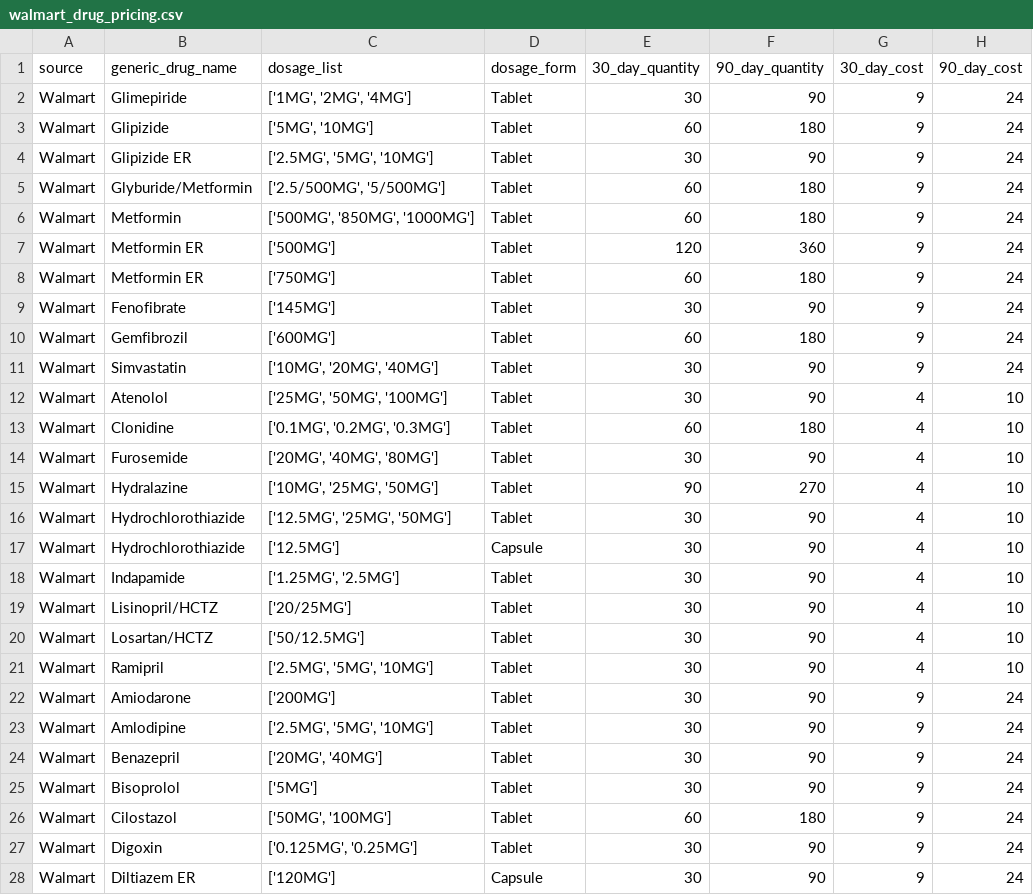
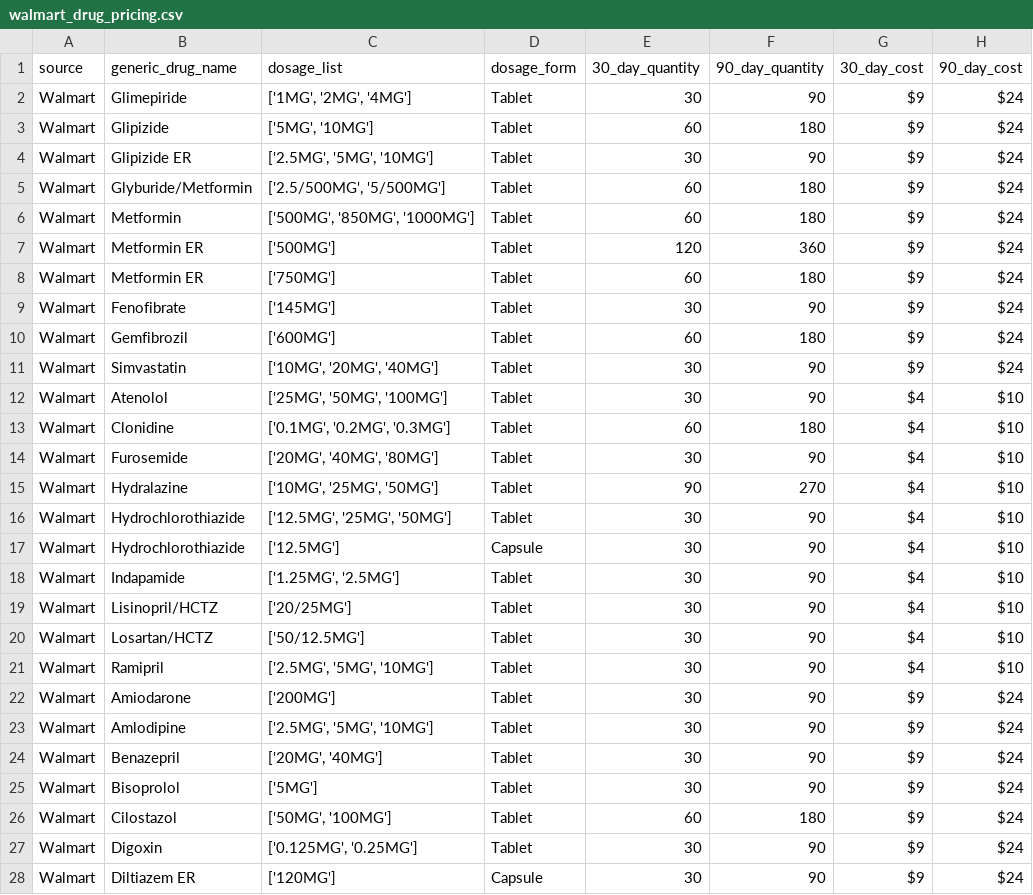
Before and after one commit to MorrisGlr/Automate-QuICR, a CSV file: drug_pricing/walmart_drug_pricing.csv, drawn as a sheet; only a part is shown; the diff covers the shown part only.

```diff
--- a/drug_pricing/walmart_drug_pricing.csv
+++ b/drug_pricing/walmart_drug_pricing.csv
@@ -2,27 +2,27 @@ source,generic_drug_name,dosage_list,dosage_form,30_day_quantity,90_day_quantity
-Walmart,Glimepiride,"['1MG', '2MG', '4MG']",Tablet,30,90,9,24
-Walmart,Glipizide,"['5MG', '10MG']",Tablet,60,180,9,24
-Walmart,Glipizide ER,"['2.5MG', '5MG', '10MG']",Tablet,30,90,9,24
-Walmart,Glyburide/Metformin,"['2.5/500MG', '5/500MG']",Tablet,60,180,9,24
-Walmart,Metformin,"['500MG', '850MG', '1000MG']",Tablet,60,180,9,24
-Walmart,Metformin ER,['500MG'],Tablet,120,360,9,24
-Walmart,Metformin ER,['750MG'],Tablet,60,180,9,24
-Walmart,Fenofibrate,['145MG'],Tablet,30,90,9,24
-Walmart,Gemfibrozil,['600MG'],Tablet,60,180,9,24
-Walmart,Simvastatin,"['10MG', '20MG', '40MG']",Tablet,30,90,9,24
-Walmart,Atenolol,"['25MG', '50MG', '100MG']",Tablet,30,90,4,10
-Walmart,Clonidine,"['0.1MG', '0.2MG', '0.3MG']",Tablet,60,180,4,10
-Walmart,Furosemide,"['20MG', '40MG', '80MG']",Tablet,30,90,4,10
-Walmart,Hydralazine,"['10MG', '25MG', '50MG']",Tablet,90,270,4,10
-Walmart,Hydrochlorothiazide,"['12.5MG', '25MG', '50MG']",Tablet,30,90,4,10
-Walmart,Hydrochlorothiazide,['12.5MG'],Capsule,30,90,4,10
-Walmart,Indapamide,"['1.25MG', '2.5MG']",Tablet,30,90,4,10
-Walmart,Lisinopril/HCTZ,['20/25MG'],Tablet,30,90,4,10
-Walmart,Losartan/HCTZ,['50/12.5MG'],Tablet,30,90,4,10
-Walmart,Ramipril,"['2.5MG', '5MG', '10MG']",Tablet,30,90,4,10
-Walmart,Amiodarone,['200MG'],Tablet,30,90,9,24
-Walmart,Amlodipine,"['2.5MG', '5MG', '10MG']",Tablet,30,90,9,24
-Walmart,Benazepril,"['20MG', '40MG']",Tablet,30,90,9,24
-Walmart,Bisoprolol,['5MG'],Tablet,30,90,9,24
-Walmart,Cilostazol,"['50MG', '100MG']",Tablet,60,180,9,24
-Walmart,Digoxin,"['0.125MG', '0.25MG']",Tablet,30,90,9,24
-Walmart,Diltiazem ER,['120MG'],Capsule,30,90,9,24
+Walmart,Glimepiride,"['1MG', '2MG', '4MG']",Tablet,30,90,$9 ,$24 ,
+Walmart,Glipizide,"['5MG', '10MG']",Tablet,60,180,$9 ,$24 ,
+Walmart,Glipizide ER,"['2.5MG', '5MG', '10MG']",Tablet,30,90,$9 ,$24 ,
+Walmart,Glyburide/Metformin,"['2.5/500MG', '5/500MG']",Tablet,60,180,$9 ,$24 ,
+Walmart,Metformin,"['500MG', '850MG', '1000MG']",Tablet,60,180,$9 ,$24 ,
+Walmart,Metformin ER,['500MG'],Tablet,120,360,$9 ,$24 ,
+Walmart,Metformin ER,['750MG'],Tablet,60,180,$9 ,$24 ,
+Walmart,Fenofibrate,['145MG'],Tablet,30,90,$9 ,$24 ,
+Walmart,Gemfibrozil,['600MG'],Tablet,60,180,$9 ,$24 ,
+Walmart,Simvastatin,"['10MG', '20MG', '40MG']",Tablet,30,90,$9 ,$24 ,
+Walmart,Atenolol,"['25MG', '50MG', '100MG']",Tablet,30,90,$4 ,$10 ,
+Walmart,Clonidine,"['0.1MG', '0.2MG', '0.3MG']",Tablet,60,180,$4 ,$10 ,
+Walmart,Furosemide,"['20MG', '40MG', '80MG']",Tablet,30,90,$4 ,$10 ,
+Walmart,Hydralazine,"['10MG', '25MG', '50MG']",Tablet,90,270,$4 ,$10 ,
+Walmart,Hydrochlorothiazide,"['12.5MG', '25MG', '50MG']",Tablet,30,90,$4 ,$10 ,
+Walmart,Hydrochlorothiazide,['12.5MG'],Capsule,30,90,$4 ,$10 ,
+Walmart,Indapamide,"['1.25MG', '2.5MG']",Tablet,30,90,$4 ,$10 ,
+Walmart,Lisinopril/HCTZ,['20/25MG'],Tablet,30,90,$4 ,$10 ,
+Walmart,Losartan/HCTZ,['50/12.5MG'],Tablet,30,90,$4 ,$10 ,
+Walmart,Ramipril,"['2.5MG', '5MG', '10MG']",Tablet,30,90,$4 ,$10 ,
+Walmart,Amiodarone,['200MG'],Tablet,30,90,$9 ,$24 ,
+Walmart,Amlodipine,"['2.5MG', '5MG', '10MG']",Tablet,30,90,$9 ,$24 ,
+Walmart,Benazepril,"['20MG', '40MG']",Tablet,30,90,$9 ,$24 ,
+Walmart,Bisoprolol,['5MG'],Tablet,30,90,$9 ,$24 ,
+Walmart,Cilostazol,"['50MG', '100MG']",Tablet,60,180,$9 ,$24 ,
+Walmart,Digoxin,"['0.125MG', '0.25MG']",Tablet,30,90,$9 ,$24 ,
+Walmart,Diltiazem ER,['120MG'],Capsule,30,90,$9 ,$24 ,
```
Also changed, not shown: 129 edited cells elsewhere in this file, 37 other files.
